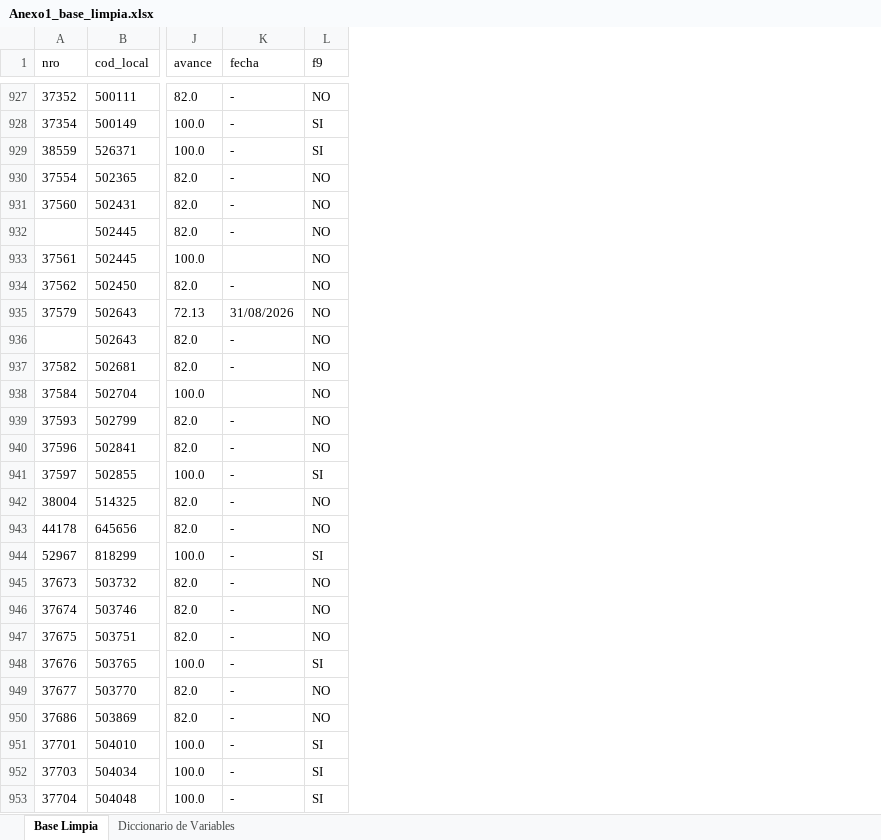
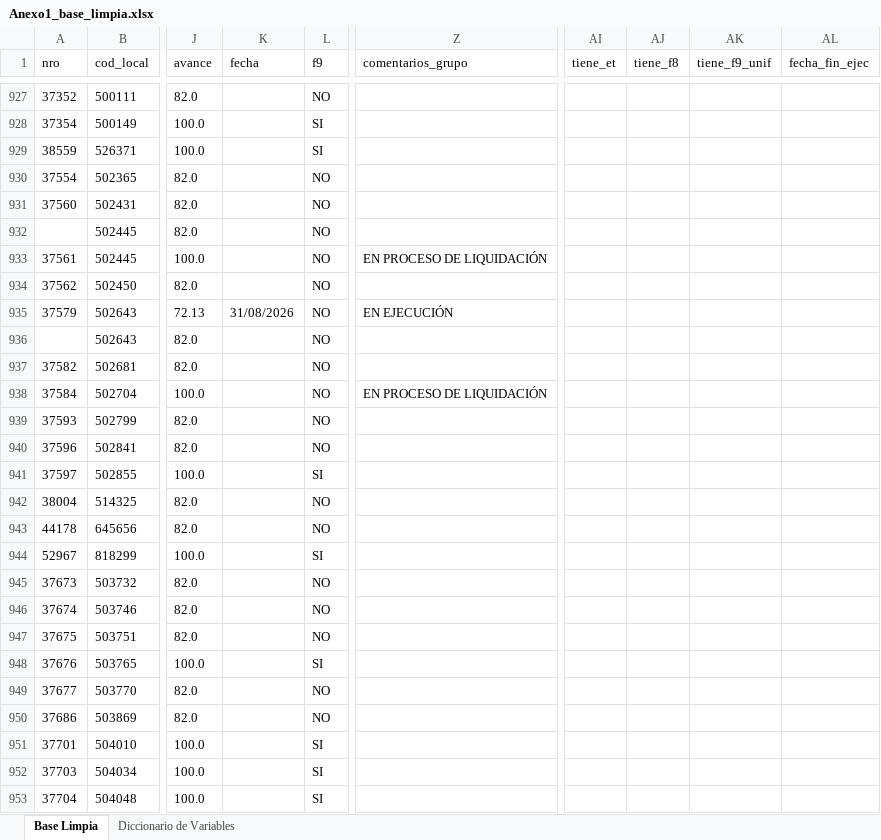
Before and after one commit to iraidachavezlazo1993-web/DIPLAN, an Excel workbook: Anexo1_base_limpia.xlsx, sheet Base Limpia, drawn as a sheet; only a part is shown, gaps mark what is left out; values as stored, in another font and other column widths than the file's, no borders; the diff covers the shown part only; the diff names each change by its address in the sheet, - before the commit and + after, or states it on an @@ line.

```diff
--- a/Anexo1_base_limpia.xlsx (sheet Base Limpia)
+++ b/Anexo1_base_limpia.xlsx (sheet Base Limpia)
+column Z (comentarios_grupo), rows 933-938: EN PROCESO DE LIQUIDACIÓN |  | EN EJECUCIÓN |  |  | EN PROCESO DE LIQUIDACIÓN
+column AI (tiene_et), empty
+column AJ (tiene_f8), empty
+column AK (tiene_f9_unif), empty
+column AL (fecha_fin_ejec), empty
-K927:K932 (fecha): -
+K927:K932 (fecha): (empty)
-K934 (fecha): -
+K934 (fecha): (empty)
-K936:K937 (fecha): -
+K936:K937 (fecha): (empty)
-K939:K953 (fecha): -
+K939:K953 (fecha): (empty)
```
Also changed, not shown: 435 edited cells elsewhere in this sheet, sheet Diccionario de Variables, Anexo1_base_errores.xlsx, Anexo1_reporte_completitud.xlsx, 2 other files.
